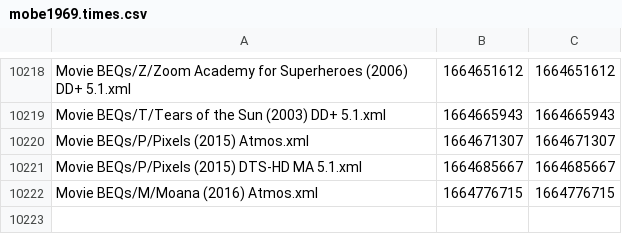
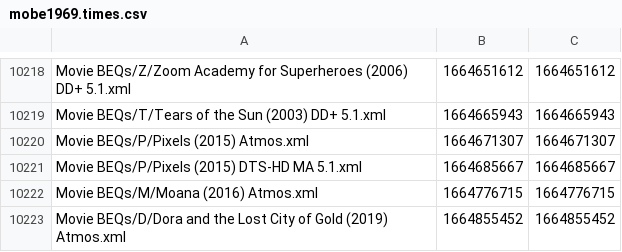
Before and after one commit to 3ll3d00d/beqcatalogue, a CSV file: mobe1969.times.csv, drawn as a sheet; only a part is shown, gaps mark what is left out; the diff names each change by its address in the sheet, - before the commit and + after, or states it on an @@ line.

```diff
--- a/mobe1969.times.csv
+++ b/mobe1969.times.csv
+row 10223: Movie BEQs/D/Dora and the Lost City of Gold (2019) Atmos.xml | 1664855452 | 1664855452
```
Also changed, not shown: 6 other files.
